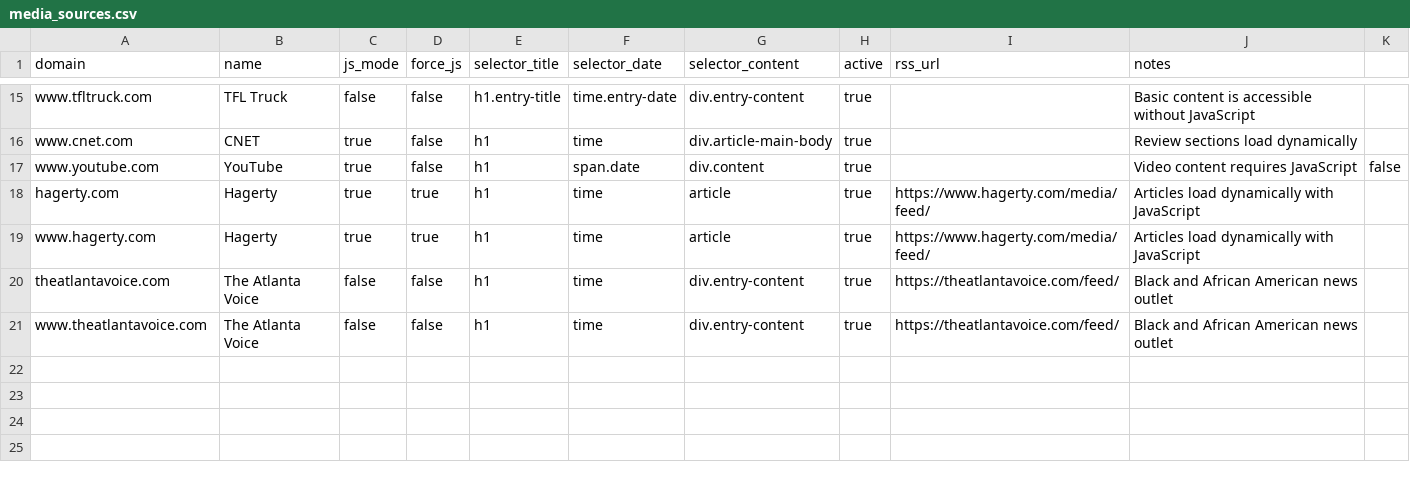
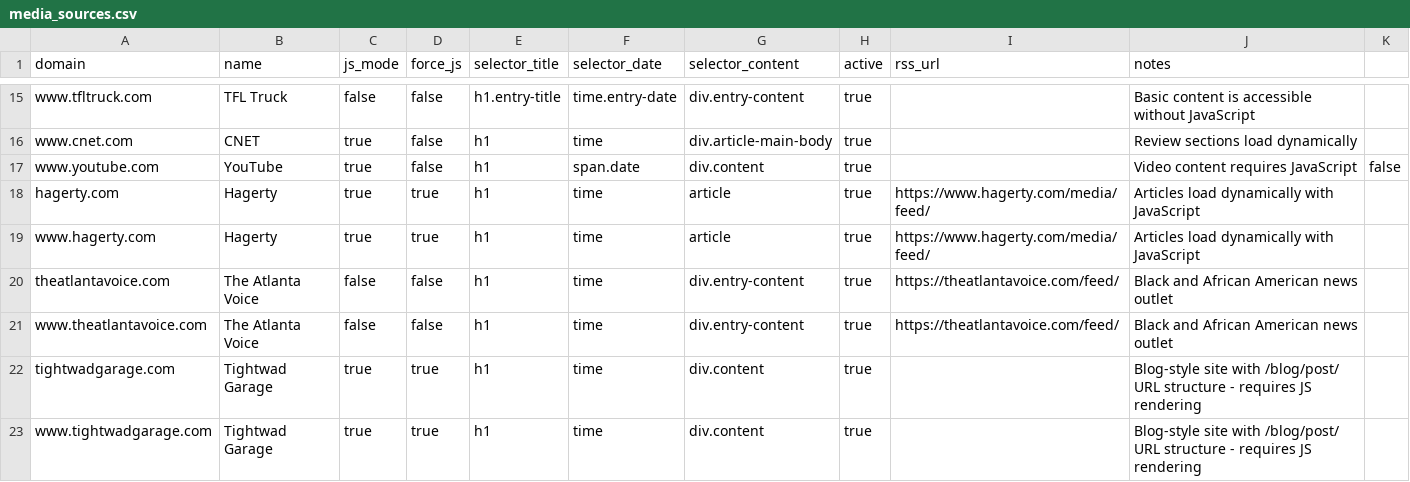
Before and after one commit to aininja-pro/DriveShop_Clip, a CSV file: data/media_sources.csv, drawn as a sheet; only a part is shown, gaps mark what is left out; the diff names each change by its address in the sheet, - before the commit and + after, or states it on an @@ line.

```diff
--- a/data/media_sources.csv
+++ b/data/media_sources.csv
+row 22: tightwadgarage.com | Tightwad Garage | true | true | h1 | time | div.content | true |  | Blog-style site with /blog/post/ URL structure - requires JS rendering
+row 23: www.tightwadgarage.com | Tightwad Garage | true | true | h1 | time | div.content | true |  | Blog-style site with /blog/post/ URL structure - requires JS rendering
```
Also changed, not shown: 8 other files.
